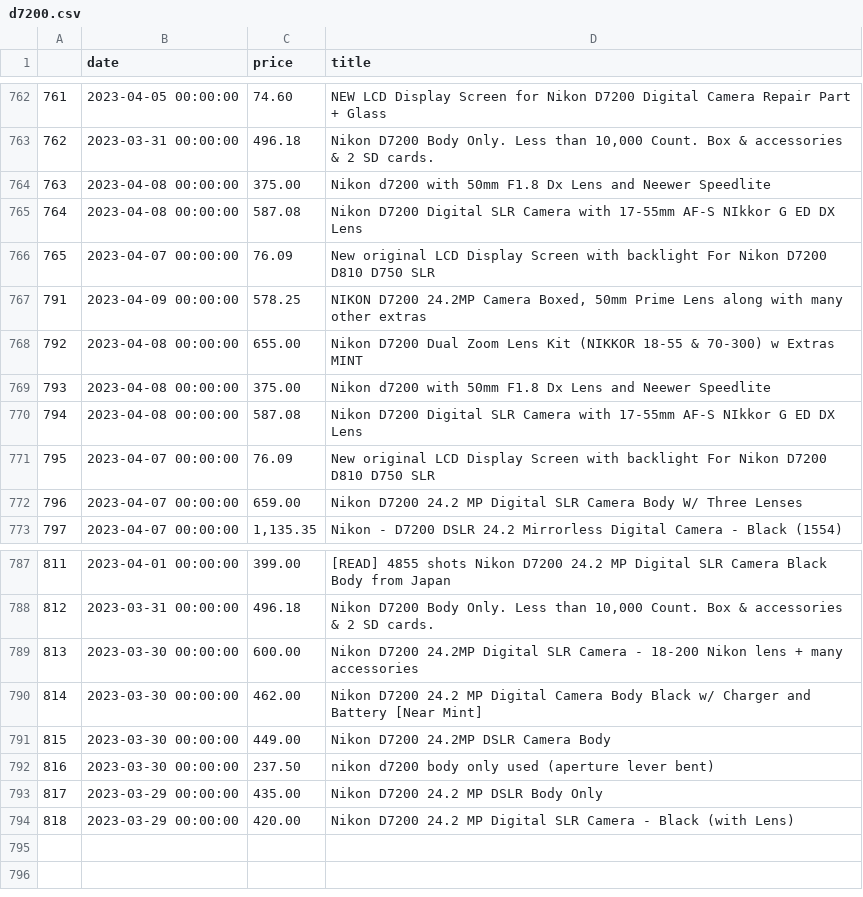
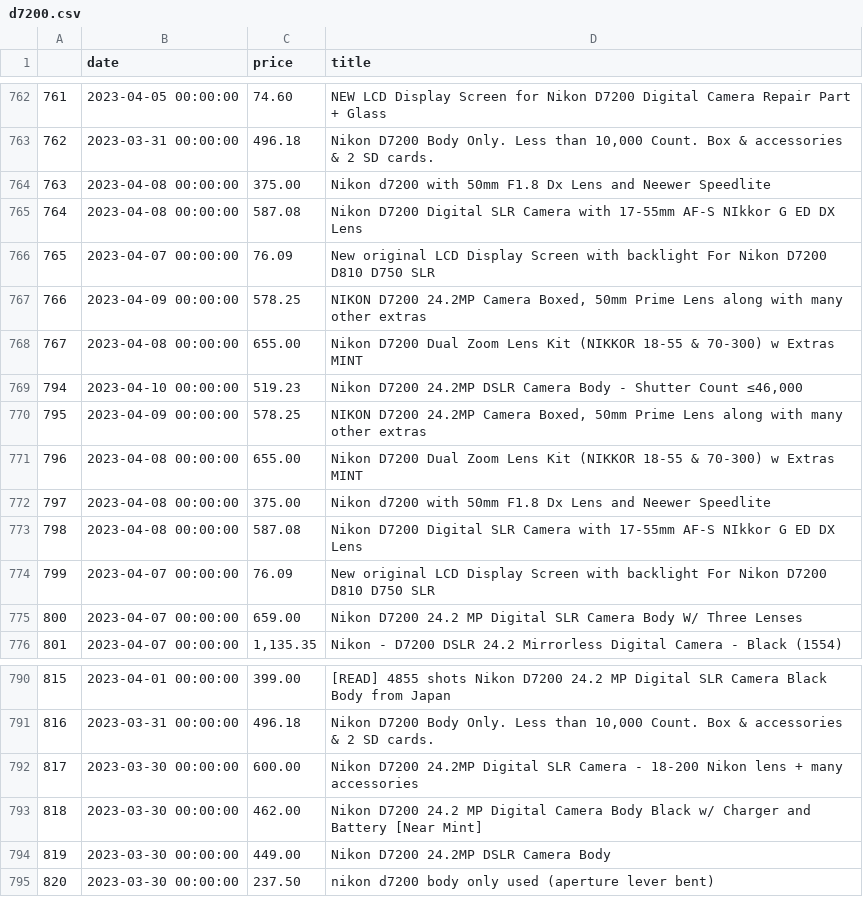
Before and after one commit to kobesar/ebaytracker, a CSV file: data/d7200.csv, drawn as a sheet; only a part is shown, gaps mark what is left out; removed rows and columns are numbered as before the commit, all else as after; the diff names each change by its address in the sheet, - before the commit and + after, or states it on an @@ line.

```diff
--- a/data/d7200.csv
+++ b/data/d7200.csv
@@ column A renumbered between rows 767 and 795 @@
+row 769: 794 | 2023-04-10 00:00:00 | 519.23 | Nikon D7200 24.2MP DSLR Camera Body - Shutter Count ≤46,000
+row 770: 795 | 2023-04-09 00:00:00 | 578.25 | NIKON D7200 24.2MP Camera Boxed, 50mm Prime Lens along with many other extras
+row 771: 796 | 2023-04-08 00:00:00 | 655.00 | Nikon D7200 Dual Zoom Lens Kit (NIKKOR 18-55 & 70-300) w Extras MINT
-row 793: 817 | 2023-03-29 00:00:00 | 435.00 | Nikon D7200 24.2 MP DSLR Body Only
-row 794: 818 | 2023-03-29 00:00:00 | 420.00 | Nikon D7200 24.2 MP Digital SLR Camera - Black (with Lens)
```
Also changed, not shown: data/full_data.csv, data/nikkor1024.csv, 1 other file.
